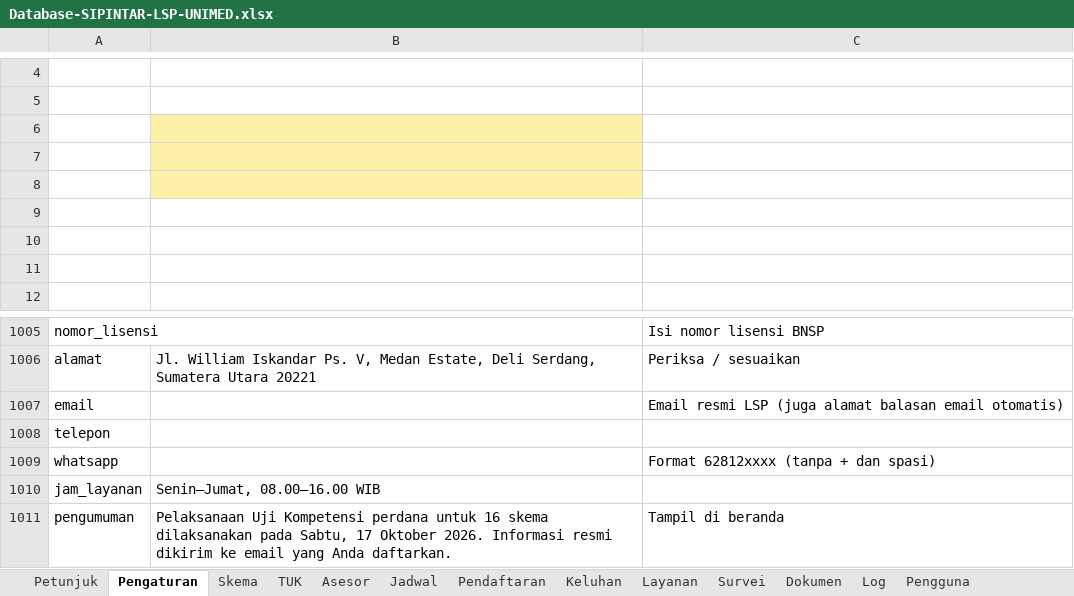
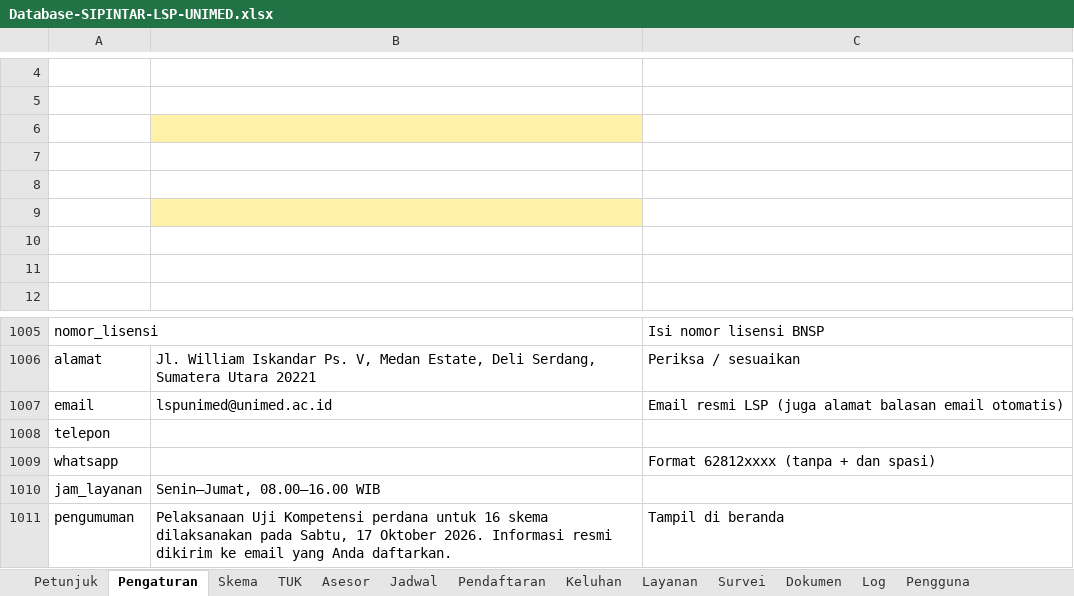
Before and after one commit to ihsan-unimed/lspunimed, an Excel workbook: sheets/Database-SIPINTAR-LSP-UNIMED.xlsx, sheet Pengaturan, drawn as a sheet; only a part is shown, gaps mark what is left out; values as stored, in another font and other column widths than the file's, no borders; the diff names each change by its address in the sheet, - before the commit and + after, or states it on an @@ line.

```diff
--- a/sheets/Database-SIPINTAR-LSP-UNIMED.xlsx (sheet Pengaturan)
+++ b/sheets/Database-SIPINTAR-LSP-UNIMED.xlsx (sheet Pengaturan)
-B7:B8 fill: #FFF2A8
+B7:B8 fill: none
-B9 fill: none
+B9 fill: #FFF2A8
-B1007: (empty)
+B1007: lspunimed@unimed.ac.id
```
Also changed, not shown: sheet Asesor, sheet TUK, sheet Skema, sheet Dokumen, sheet Jadwal, sheet Petunjuk, 9 other files.
